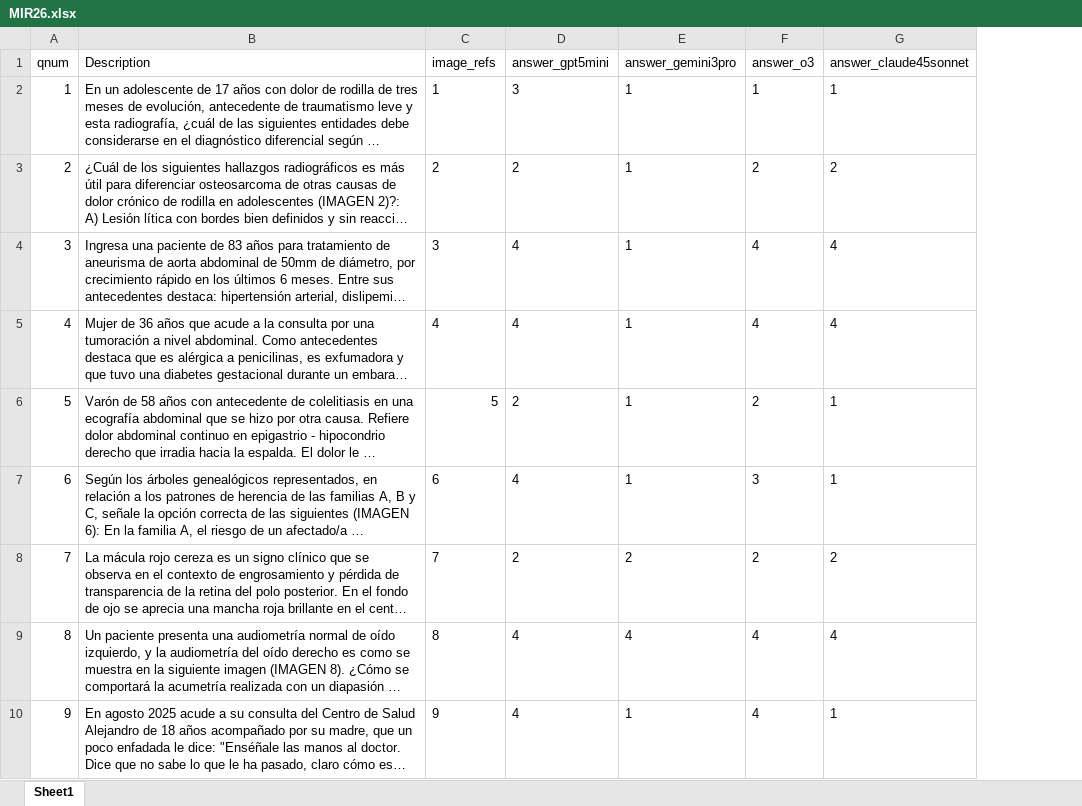
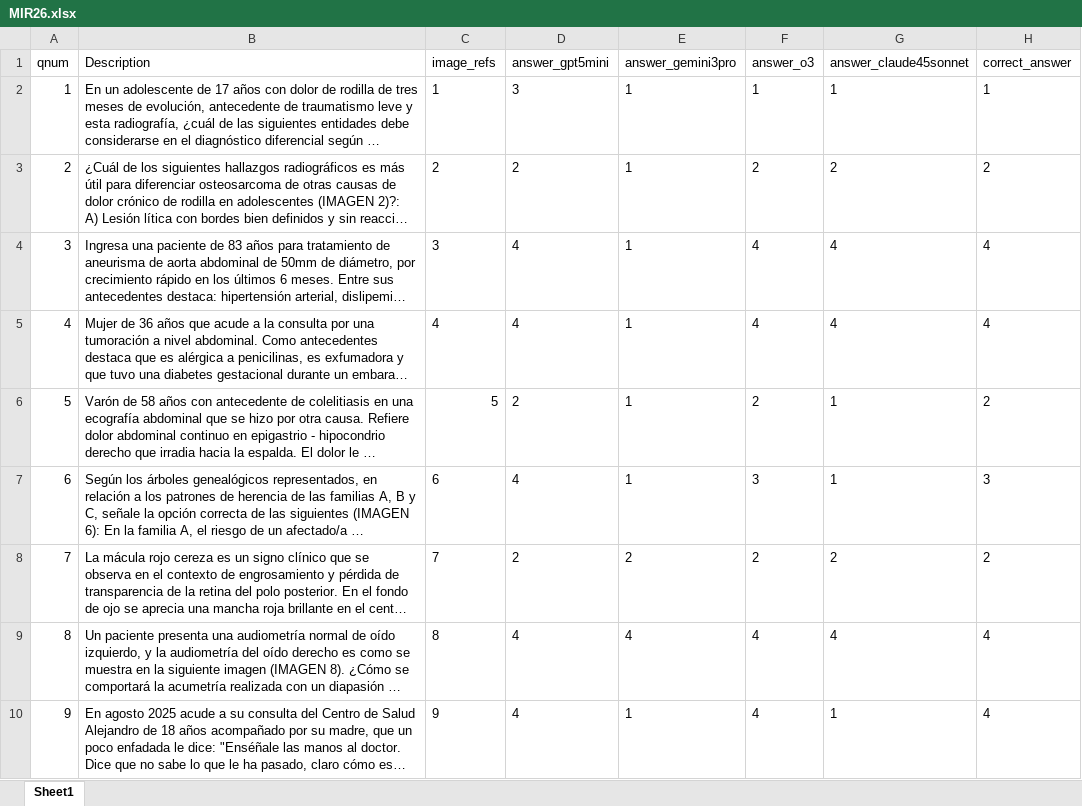
Before and after one commit to foundation29org/MIR_AI_F29, an Excel workbook: data/MIR26.xlsx, sheet Sheet1, drawn as a sheet; only a part is shown; long unchanged cells end in …; values as stored, in another font and other column widths than the file's, no borders; the diff names each change by its address in the sheet, - before the commit and + after, or states it on an @@ line.

```diff
--- a/data/MIR26.xlsx (sheet Sheet1)
+++ b/data/MIR26.xlsx (sheet Sheet1)
+column H (correct_answer), rows 2-10: 1 | 2 | 4 | 4 | 2 | 3 | 2 | 4 | 4
```
Also changed, not shown: 4 other files.
